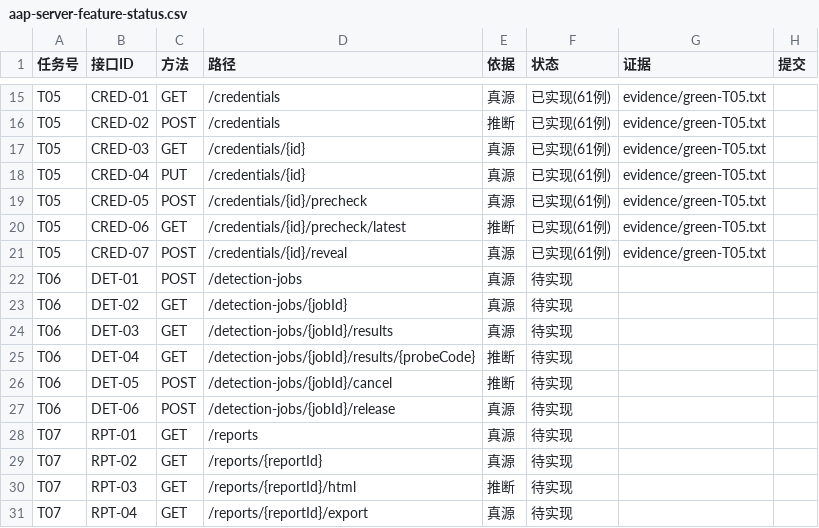
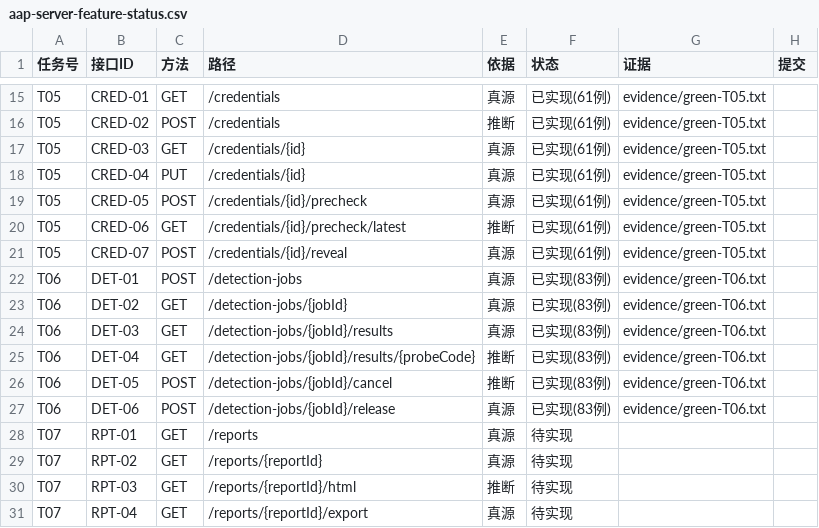
Before and after one commit to hioas/hioas-aap-001, a CSV file: .agents/state/aap-server-feature-status.csv, drawn as a sheet; only a part is shown, gaps mark what is left out.

Commit message:
feat(aap-server): T06 检测引擎接入（DET-01…06 / AC-13…17、AC-19/20/47，83 例全绿）
- ProbeScoring 纯函数：D1-D8 打分（TTFT/TPS/一致性/RPM/TPM/缓存/指纹/真实源）、
  D7 五子证据线权重重分配与置信度、R-23 权重归一化、R-24 两位小数、R-25 四分支判定、R-26 措辞
- 任务生命周期：DET-01 建任务（C2 互斥 E-1301 / 日配额 5 次 E-1302 / 非 ACTIVE E-1303）、
  DET-02/03/04 详情与逐项结果、DET-05 取消（E-1305）、DET-06 人工放行（理由必填 + SENSITIVE 审计）
- 引擎回写闭环 recordProbeResults：结果落库 + 总分/结论/置信度 + 凭证 detection_status 与供应商状态回写
- 修正：weight_used 必须取归一化后的权重（否则报告显示 0）；放行语义放宽至非 CANCELLED；
  测试期望值经计算器复核（D7=78.0、总分=72.00）
- 偏差记录：任务状态机新增 CANCELLED（以 15-数据模型 §4.4 为准，17-spec §4 未列）

```diff
--- a/.agents/state/aap-server-feature-status.csv
+++ b/.agents/state/aap-server-feature-status.csv
@@ -21,8 +21,8 @@ T05,CRED-06,GET,/credentials/{id}/precheck/latest,推断,已实现(61例),eviden
 T05,CRED-07,POST,/credentials/{id}/reveal,真源,已实现(61例),evidence/green-T05.txt,
-T06,DET-01,POST,/detection-jobs,真源,待实现,,
-T06,DET-02,GET,/detection-jobs/{jobId},真源,待实现,,
-T06,DET-03,GET,/detection-jobs/{jobId}/results,真源,待实现,,
-T06,DET-04,GET,/detection-jobs/{jobId}/results/{probeCode},推断,待实现,,
-T06,DET-05,POST,/detection-jobs/{jobId}/cancel,推断,待实现,,
-T06,DET-06,POST,/detection-jobs/{jobId}/release,真源,待实现,,
+T06,DET-01,POST,/detection-jobs,真源,已实现(83例),evidence/green-T06.txt,
+T06,DET-02,GET,/detection-jobs/{jobId},真源,已实现(83例),evidence/green-T06.txt,
+T06,DET-03,GET,/detection-jobs/{jobId}/results,真源,已实现(83例),evidence/green-T06.txt,
+T06,DET-04,GET,/detection-jobs/{jobId}/results/{probeCode},推断,已实现(83例),evidence/green-T06.txt,
+T06,DET-05,POST,/detection-jobs/{jobId}/cancel,推断,已实现(83例),evidence/green-T06.txt,
+T06,DET-06,POST,/detection-jobs/{jobId}/release,真源,已实现(83例),evidence/green-T06.txt,
 T07,RPT-01,GET,/reports,真源,待实现,,
```
Also changed, not shown: 12 other files.
